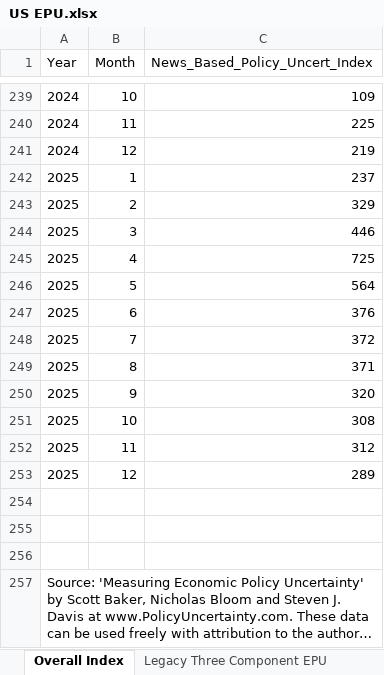
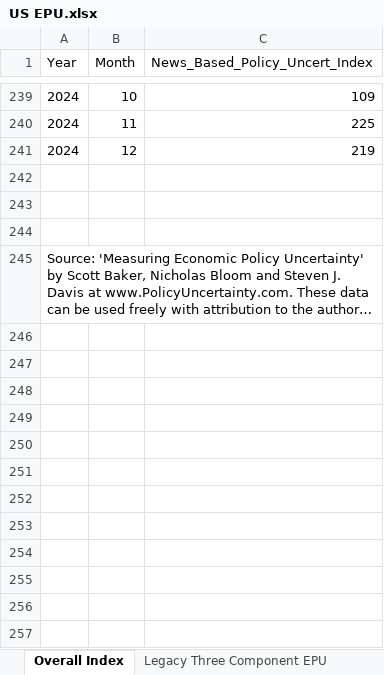
Before and after one commit to sharon4713/qvar-epu-credit-spreads, an Excel workbook: US EPU.xlsx, sheet Overall Index, drawn as a sheet; only a part is shown, gaps mark what is left out; long unchanged cells end in …; values as stored, in another font and other column widths than the file's, no borders; the diff names each change by its address in the sheet, - before the commit and + after, or states it on an @@ line.

```diff
--- a/US EPU.xlsx (sheet Overall Index)
+++ b/US EPU.xlsx (sheet Overall Index)
-row 242: 2025 | 1 | 237
-row 243: 2025 | 2 | 329
-row 244: 2025 | 3 | 446
-row 245: 2025 | 4 | 725
-row 246: 2025 | 5 | 564
-row 247: 2025 | 6 | 376
-row 248: 2025 | 7 | 372
-row 249: 2025 | 8 | 371
-row 250: 2025 | 9 | 320
-row 251: 2025 | 10 | 308
-row 252: 2025 | 11 | 312
-row 253: 2025 | 12 | 289
```
Also changed, not shown: US SPREADS.xlsx, US yield curve.xlsx, 20 other files.
